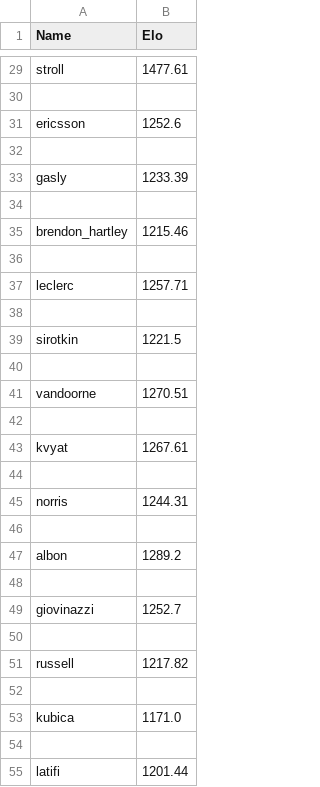
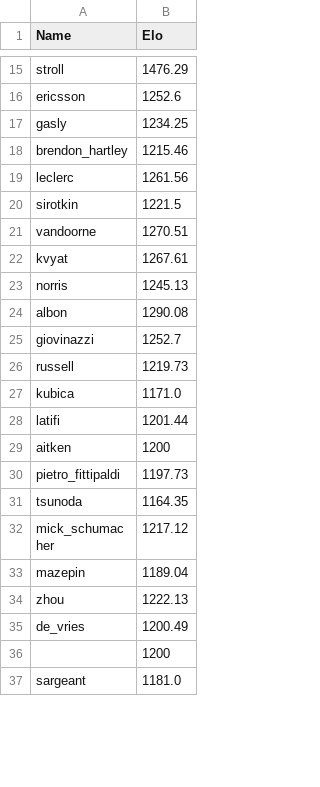
Before and after one commit to RishiRich25/race-pred-v2, a CSV file: data/this_year_driver.csv, drawn as a sheet; only a part is shown, gaps mark what is left out; the shorter side is filled out with more unchanged rows; removed rows and columns are numbered as before the commit, all else as after; the diff covers the shown part only; the diff names each change by its address in the sheet, - before the commit and + after, or states it on an @@ line.

```diff
--- a/data/this_year_driver.csv
+++ b/data/this_year_driver.csv
-B15 (Elo): 1477.61
+B15 (Elo): 1476.29
-row 30: (empty)
-row 32: (empty)
-B17 (Elo): 1233.39
+B17 (Elo): 1234.25
-row 34: (empty)
-row 36: (empty)
-B19 (Elo): 1257.71
+B19 (Elo): 1261.56
-row 38: (empty)
-row 40: (empty)
-row 42: (empty)
-row 44: (empty)
-B23 (Elo): 1244.31
+B23 (Elo): 1245.13
-row 46: (empty)
-B24 (Elo): 1289.2
+B24 (Elo): 1290.08
-row 48: (empty)
-row 50: (empty)
-B26 (Elo): 1217.82
+B26 (Elo): 1219.73
-row 52: (empty)
-row 54: (empty)
```
Also changed, not shown: 32 removed rows and 16 edited cells elsewhere in this file, data/this_year_team.csv.
